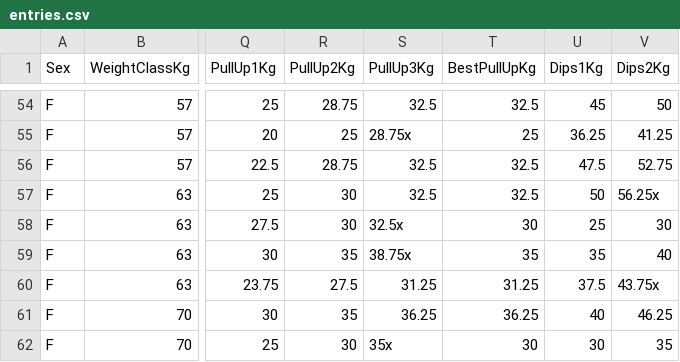
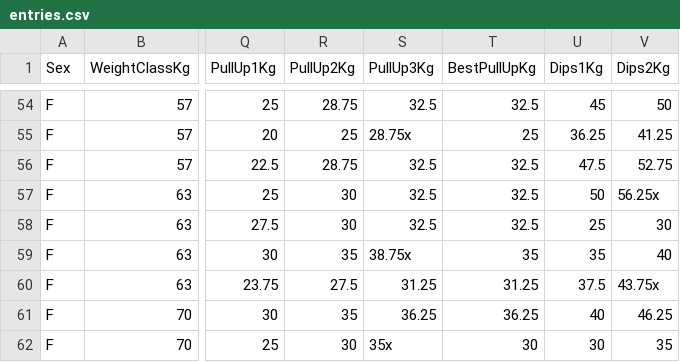
Before and after one commit to openstreetlifting/openstreetlifting, a CSV file: backend/data/competitions/dcsv/2025/dcsv-german-championship-2025/entries.csv, drawn as a sheet; only a part is shown, gaps mark what is left out; the diff names each change by its address in the sheet, - before the commit and + after, or states it on an @@ line.

Commit message:
fix: Julia Schmälter third attempt in DCSV 2025

```diff
--- a/backend/data/competitions/dcsv/2025/dcsv-german-championship-2025/entries.csv
+++ b/backend/data/competitions/dcsv/2025/dcsv-german-championship-2025/entries.csv
-S58 (PullUp3Kg): 32.5x
+S58 (PullUp3Kg): 32.5
-T58 (BestPullUpKg): 30
+T58 (BestPullUpKg): 32.5
```
